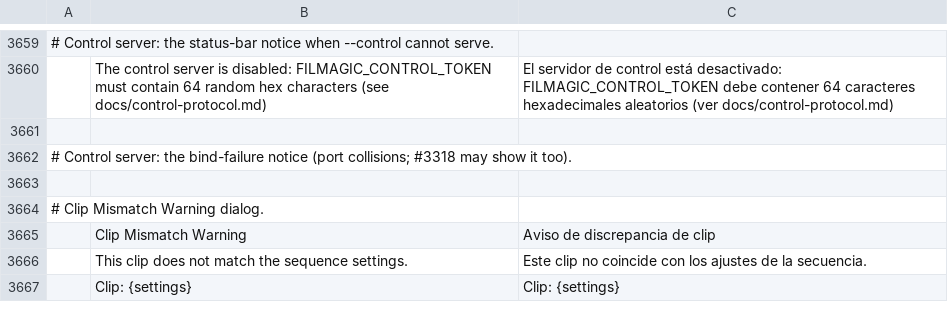
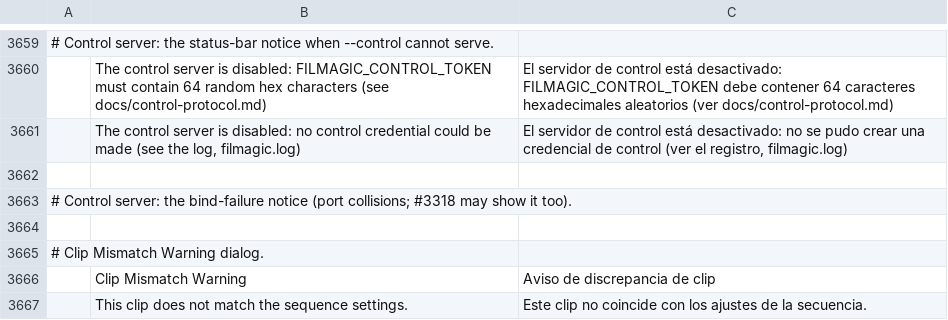
Before and after one commit to vansyson1308/editfilm, a TSV file: crates/ui-egui/src/i18n/es.tsv, drawn as a sheet; only a part is shown, gaps mark what is left out; the shorter side is filled out with more unchanged rows; the diff names each change by its address in the sheet, - before the commit and + after, or states it on an @@ line.

Commit message:
app link: one MCP server for the open app and for headless work; ASCII output on Windows pipes (#29)
- The app writes an owner-only control file with its port and a session
  credential, and holds an instance lock.
- filmagic-cli mcp attaches to a live app that proves the credential through
  control.hello (an HMAC over a nonce and its port), or else works headless.
- app_status and app_open switch between the two modes without losing work.
- CLI output on Windows pipes is ASCII.

Fixes #17

```diff
--- a/crates/ui-egui/src/i18n/es.tsv
+++ b/crates/ui-egui/src/i18n/es.tsv
+row 3661:  | The control server is disabled: no control credential could be made (see the log, filmagic.log) | El servidor de control está desactivado: no se pudo crear una credencial de control (ver el registro, filmagic.log)
```
Also changed, not shown: 25 other files.
